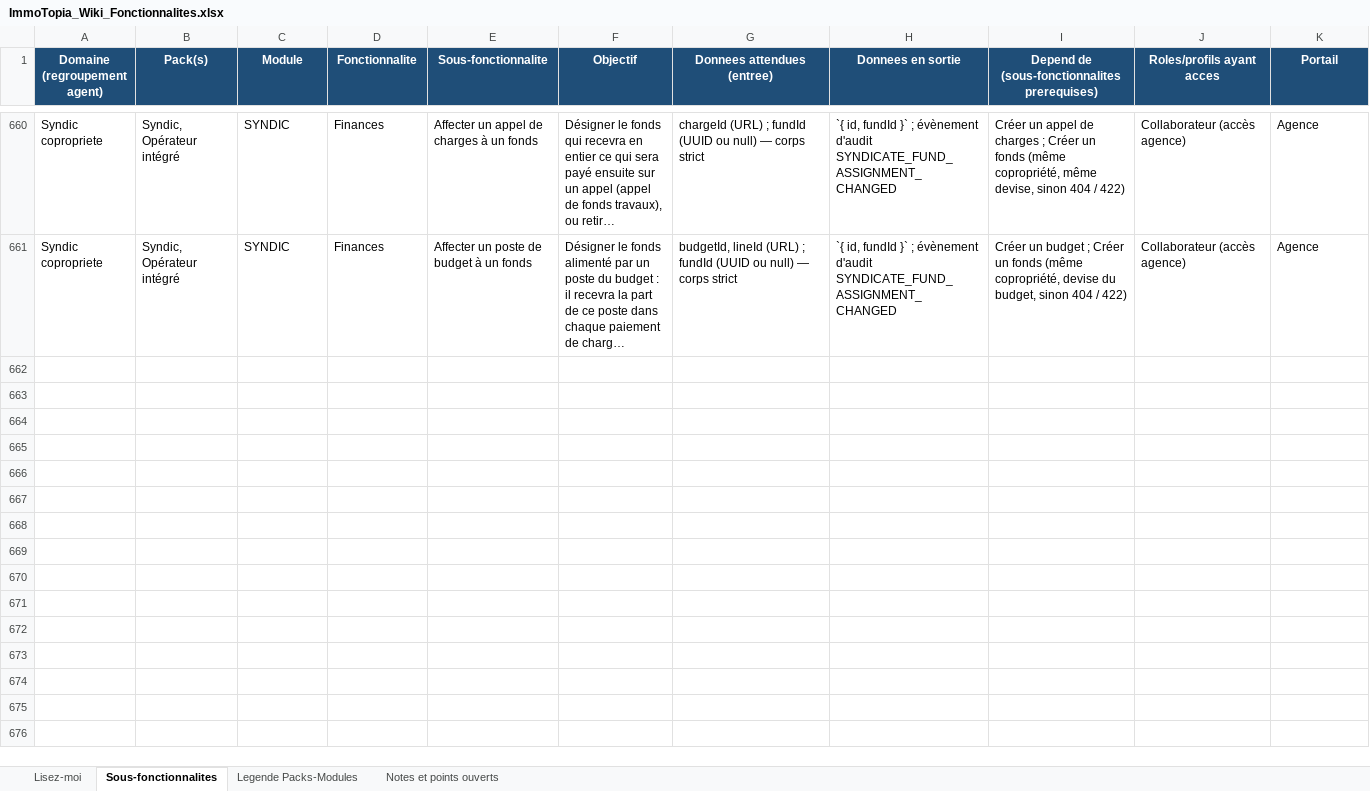
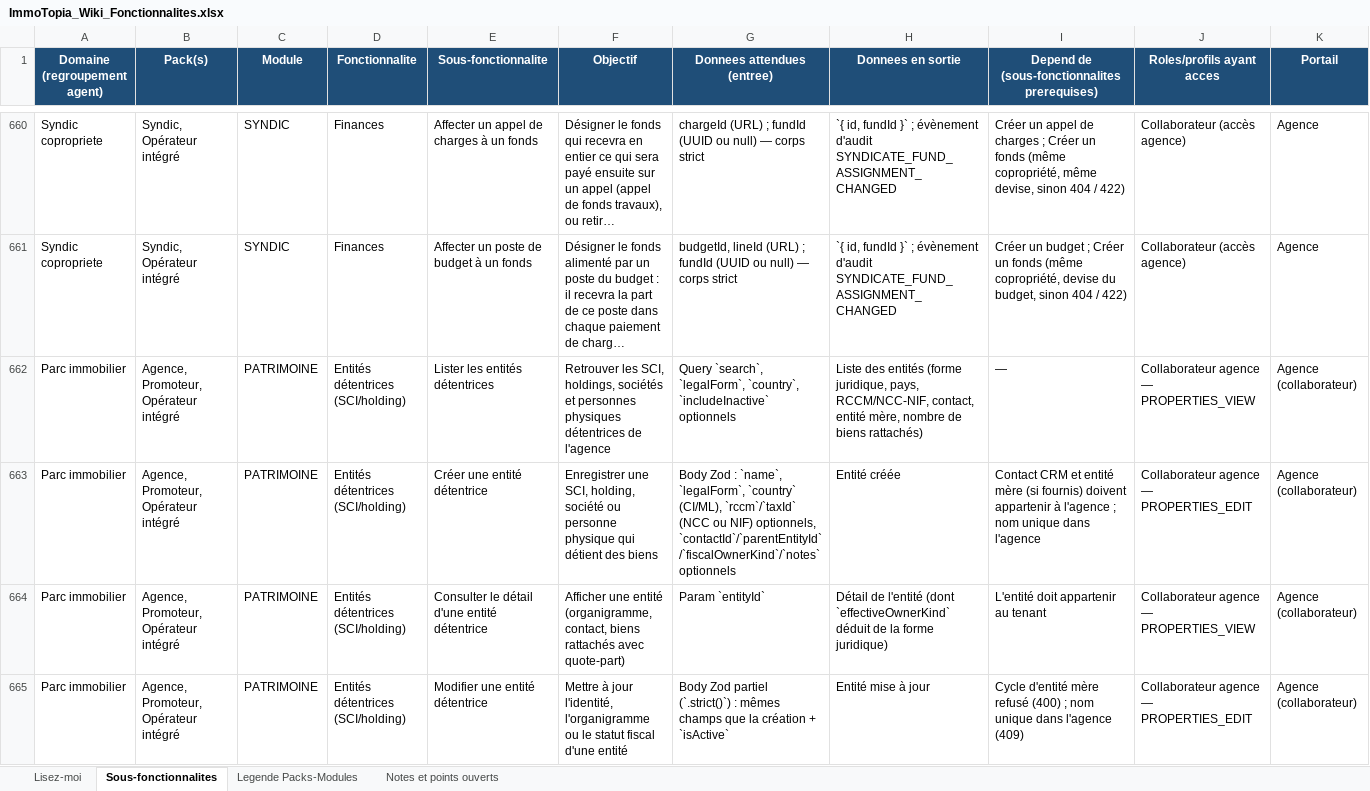
Before and after one commit to bkourouma/immotopia, an Excel workbook: docs/fonctionnalites/ImmoTopia_Wiki_Fonctionnalites.xlsx, sheet Sous-fonctionnalites, drawn as a sheet; only a part is shown, gaps mark what is left out; long unchanged cells end in …; values as stored, in another font and other column widths than the file's, no borders; table styles not drawn; rows hold the shown columns only; the diff covers the shown part only; the diff names each change by its address in the sheet, - before the commit and + after, or states it on an @@ line.

```diff
--- a/docs/fonctionnalites/ImmoTopia_Wiki_Fonctionnalites.xlsx (sheet Sous-fonctionnalites)
+++ b/docs/fonctionnalites/ImmoTopia_Wiki_Fonctionnalites.xlsx (sheet Sous-fonctionnalites)
+row 662: Parc immobilier | Agence, Promoteur, Opérateur intégré | PATRIMOINE | Entités détentrices (SCI/holding) | Lister les entités détentrices | Retrouver les SCI, holdings, sociétés et personnes physiques détentrices de l'agence | Query `search`, `legalForm`, `country`, `includeInactive` optionnels | Liste des entités (forme juridique, pays, RCCM/NCC-NIF, contact, entité mère, nombre de biens rattachés) | — | Collaborateur agence — PROPERTIES_VIEW | Agence (collaborateur)
+row 663: Parc immobilier | Agence, Promoteur, Opérateur intégré | PATRIMOINE | Entités détentrices (SCI/holding) | Créer une entité détentrice | Enregistrer une SCI, holding, société ou personne physique qui détient des biens | Body Zod : `name`, `legalForm`, `country` (CI/ML), `rccm`/`taxId` (NCC ou NIF) optionnels, `contactId`/`parentEntityId`/`fiscalOwnerKind`/`notes` optionnels | Entité créée | Contact CRM et entité mère (si fournis) doivent appartenir à l'agence ; nom unique dans l'agence | Collaborateur agence — PROPERTIES_EDIT | Agence (collaborateur)
+row 664: Parc immobilier | Agence, Promoteur, Opérateur intégré | PATRIMOINE | Entités détentrices (SCI/holding) | Consulter le détail d'une entité détentrice | Afficher une entité (organigramme, contact, biens rattachés avec quote-part) | Param `entityId` | Détail de l'entité (dont `effectiveOwnerKind` déduit de la forme juridique) | L'entité doit appartenir au tenant | Collaborateur agence — PROPERTIES_VIEW | Agence (collaborateur)
+row 665: Parc immobilier | Agence, Promoteur, Opérateur intégré | PATRIMOINE | Entités détentrices (SCI/holding) | Modifier une entité détentrice | Mettre à jour l'identité, l'organigramme ou le statut fiscal d'une entité | Body Zod partiel (`.strict()`) : mêmes champs que la création + `isActive` | Entité mise à jour | Cycle d'entité mère refusé (400) ; nom unique dans l'agence (409) | Collaborateur agence — PROPERTIES_EDIT | Agence (collaborateur)
```
Also changed, not shown: 12 added rows elsewhere in this sheet, 59 other files.
